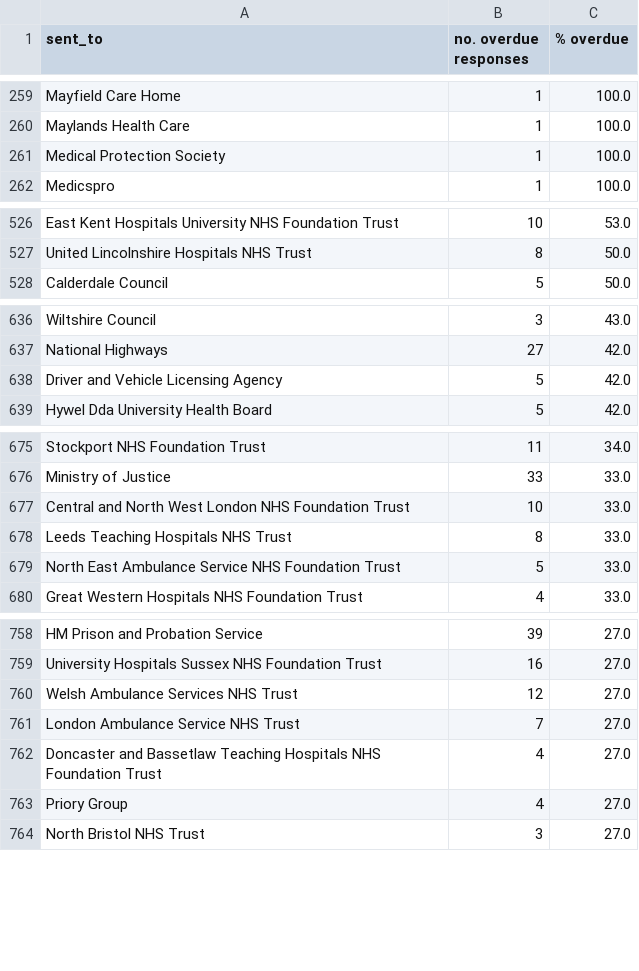
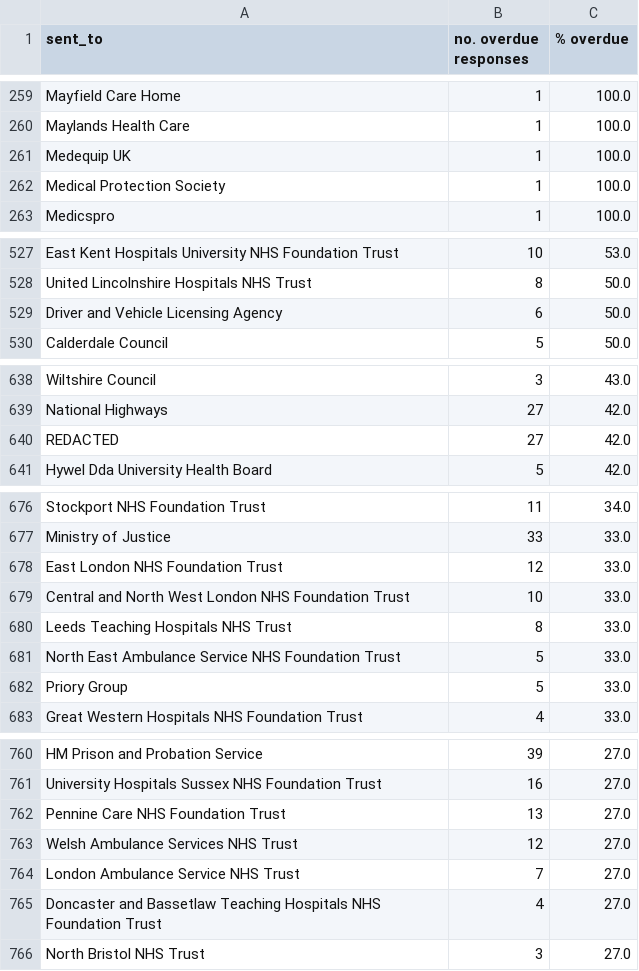
Before and after one commit to georgiarichards/preventabledeathstracker, a CSV file: src/analyse/counts/data/sent/reg28_by_status/counts/overdue_counts.csv, drawn as a sheet; only a part is shown, gaps mark what is left out; removed rows and columns are numbered as before the commit, all else as after; the diff covers the shown part only; the diff names each change by its address in the sheet, - before the commit and + after, or states it on an @@ line.

```diff
--- a/src/analyse/counts/data/sent/reg28_by_status/counts/overdue_counts.csv
+++ b/src/analyse/counts/data/sent/reg28_by_status/counts/overdue_counts.csv
+row 261: Medequip UK | 1 | 100.0
+row 529: Driver and Vehicle Licensing Agency | 6 | 50.0
-row 638: Driver and Vehicle Licensing Agency | 5 | 42.0
+row 640: REDACTED | 27 | 42.0
+row 678: East London NHS Foundation Trust | 12 | 33.0
+row 682: Priory Group | 5 | 33.0
+row 762: Pennine Care NHS Foundation Trust | 13 | 27.0
-row 763: Priory Group | 4 | 27.0
```
Also changed, not shown: 1 added row and 4 removed rows elsewhere in this file, src/analyse/counts/data/sent/reg28_by_status/counts/pending_counts.csv, src/analyse/counts/data/sent/reg28_by_status/counts/top30/top_30_pending_counts.csv, 24 other files.
